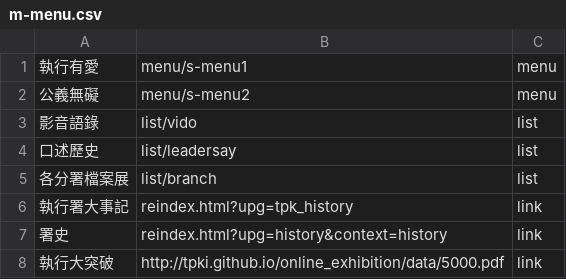
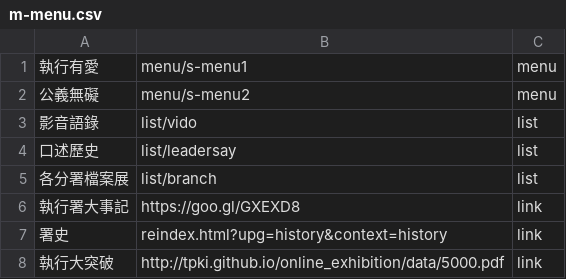
Before and after one commit to tpki/online_exhibition, a CSV file: data/m-menu.csv, drawn as a sheet.

Commit message:
Update m-menu.csv

```diff
--- a/data/m-menu.csv
+++ b/data/m-menu.csv
@@ -5,3 +5,3 @@
 各分署檔案展,list/branch,list
-執行署大事記,reindex.html?upg=tpk_history,link
+執行署大事記,https://goo.gl/GXEXD8,link
 署史,reindex.html?upg=history&context=history,link
```
